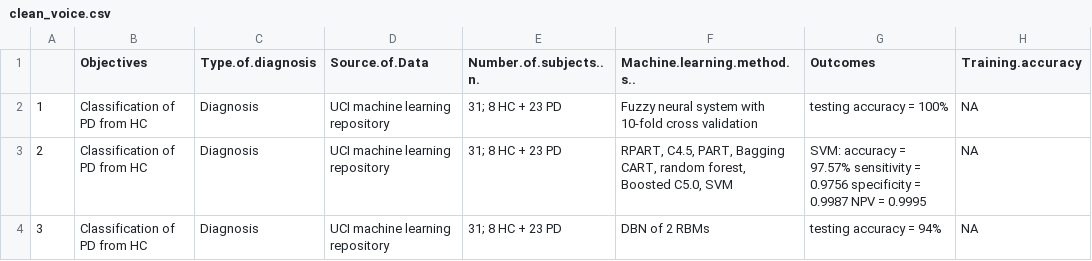
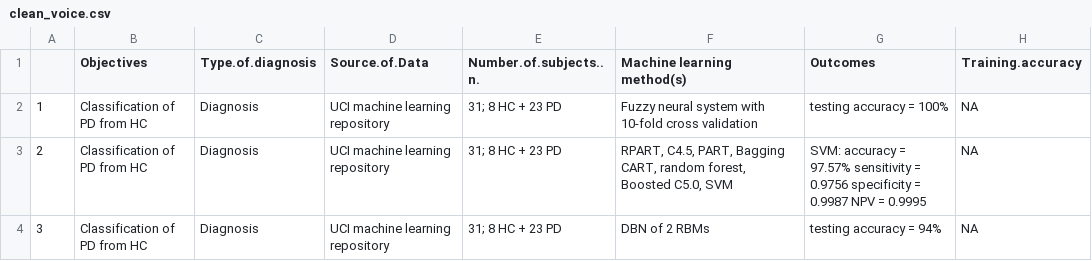
Before and after one commit to eecastillo/parkinson_analisis, a CSV file: R_project/Shiny/files/clean_voice.csv, drawn as a sheet; only a part is shown; the diff names each change by its address in the sheet, - before the commit and + after, or states it on an @@ line.

Commit message:
change name to column
change name to Machine learning method(s)

```diff
--- a/R_project/Shiny/files/clean_voice.csv
+++ b/R_project/Shiny/files/clean_voice.csv
-F1: Machine.learning.method.s..
+F1: Machine learning method(s)
```
